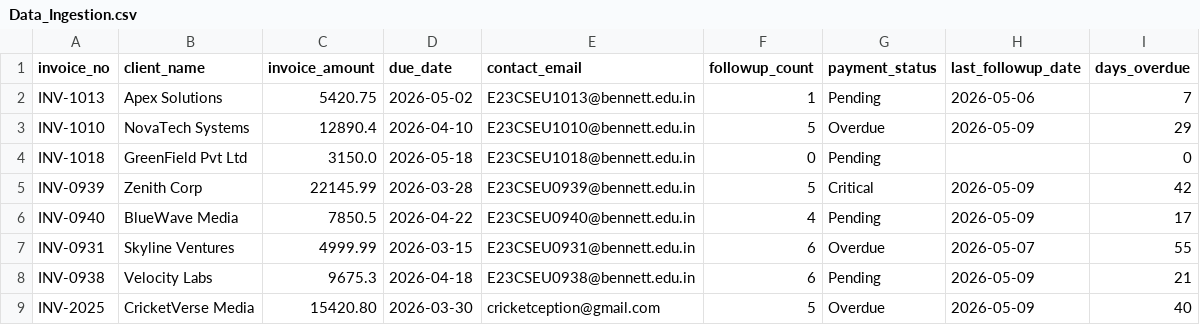
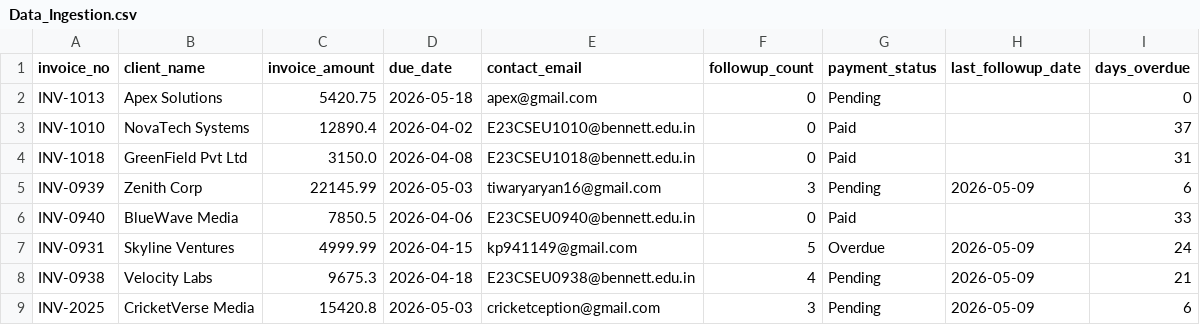
Before and after one commit to suresh-jakhar/finance-email-followup-agent, a CSV file: Dataset/Data_Ingestion.csv, drawn as a sheet.

```diff
--- a/Dataset/Data_Ingestion.csv
+++ b/Dataset/Data_Ingestion.csv
@@ -1,9 +1,9 @@
 invoice_no,client_name,invoice_amount,due_date,contact_email,followup_count,payment_status,last_followup_date,days_overdue
-INV-1013,Apex Solutions,5420.75,2026-05-02,E23CSEU1013@bennett.edu.in,1,Pending,2026-05-06,7
-INV-1010,NovaTech Systems,12890.4,2026-04-10,E23CSEU1010@bennett.edu.in,5,Overdue,2026-05-09,29
-INV-1018,GreenField Pvt Ltd,3150.0,2026-05-18,E23CSEU1018@bennett.edu.in,0,Pending,,0
-INV-0939,Zenith Corp,22145.99,2026-03-28,E23CSEU0939@bennett.edu.in,5,Critical,2026-05-09,42
-INV-0940,BlueWave Media,7850.5,2026-04-22,E23CSEU0940@bennett.edu.in,4,Pending,2026-05-09,17
-INV-0931,Skyline Ventures,4999.99,2026-03-15,E23CSEU0931@bennett.edu.in,6,Overdue,2026-05-07,55
-INV-0938,Velocity Labs,9675.3,2026-04-18,E23CSEU0938@bennett.edu.in,6,Pending,2026-05-09,21
-INV-2025,CricketVerse Media,15420.80,2026-03-30,cricketception@gmail.com,5,Overdue,2026-05-09,40
+INV-1013,Apex Solutions,5420.75,2026-05-18,apex@gmail.com,0,Pending,,0
+INV-1010,NovaTech Systems,12890.4,2026-04-02,E23CSEU1010@bennett.edu.in,0,Paid,,37
+INV-1018,GreenField Pvt Ltd,3150.0,2026-04-08,E23CSEU1018@bennett.edu.in,0,Paid,,31
+INV-0939,Zenith Corp,22145.99,2026-05-03,tiwaryaryan16@gmail.com,3,Pending,2026-05-09,6
+INV-0940,BlueWave Media,7850.5,2026-04-06,E23CSEU0940@bennett.edu.in,0,Paid,,33
+INV-0931,Skyline Ventures,4999.99,2026-04-15,kp941149@gmail.com,5,Overdue,2026-05-09,24
+INV-0938,Velocity Labs,9675.3,2026-04-18,E23CSEU0938@bennett.edu.in,4,Pending,2026-05-09,21
+INV-2025,CricketVerse Media,15420.8,2026-05-03,cricketception@gmail.com,3,Pending,2026-05-09,6
```
Also changed, not shown: 4 other files.
